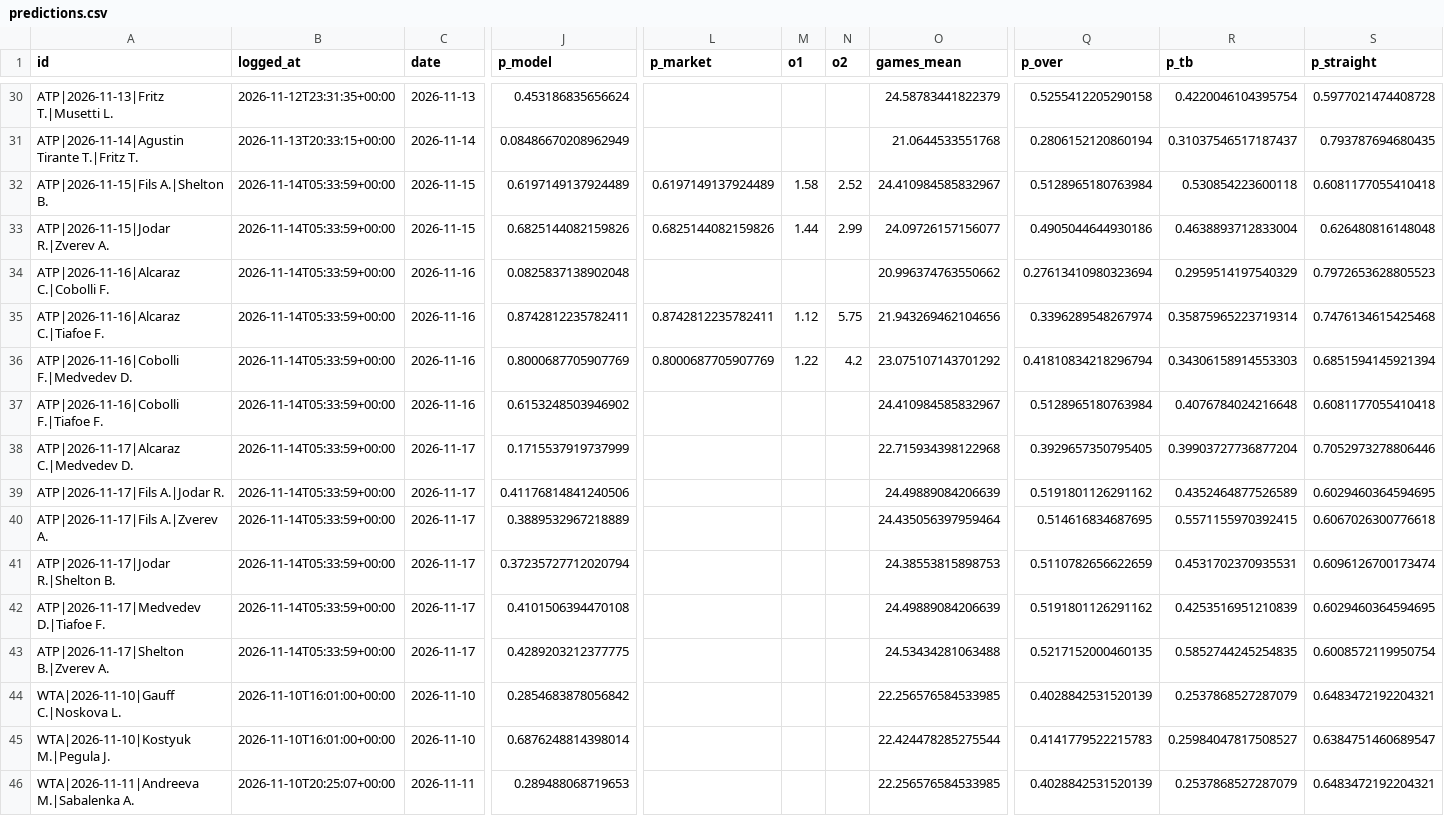
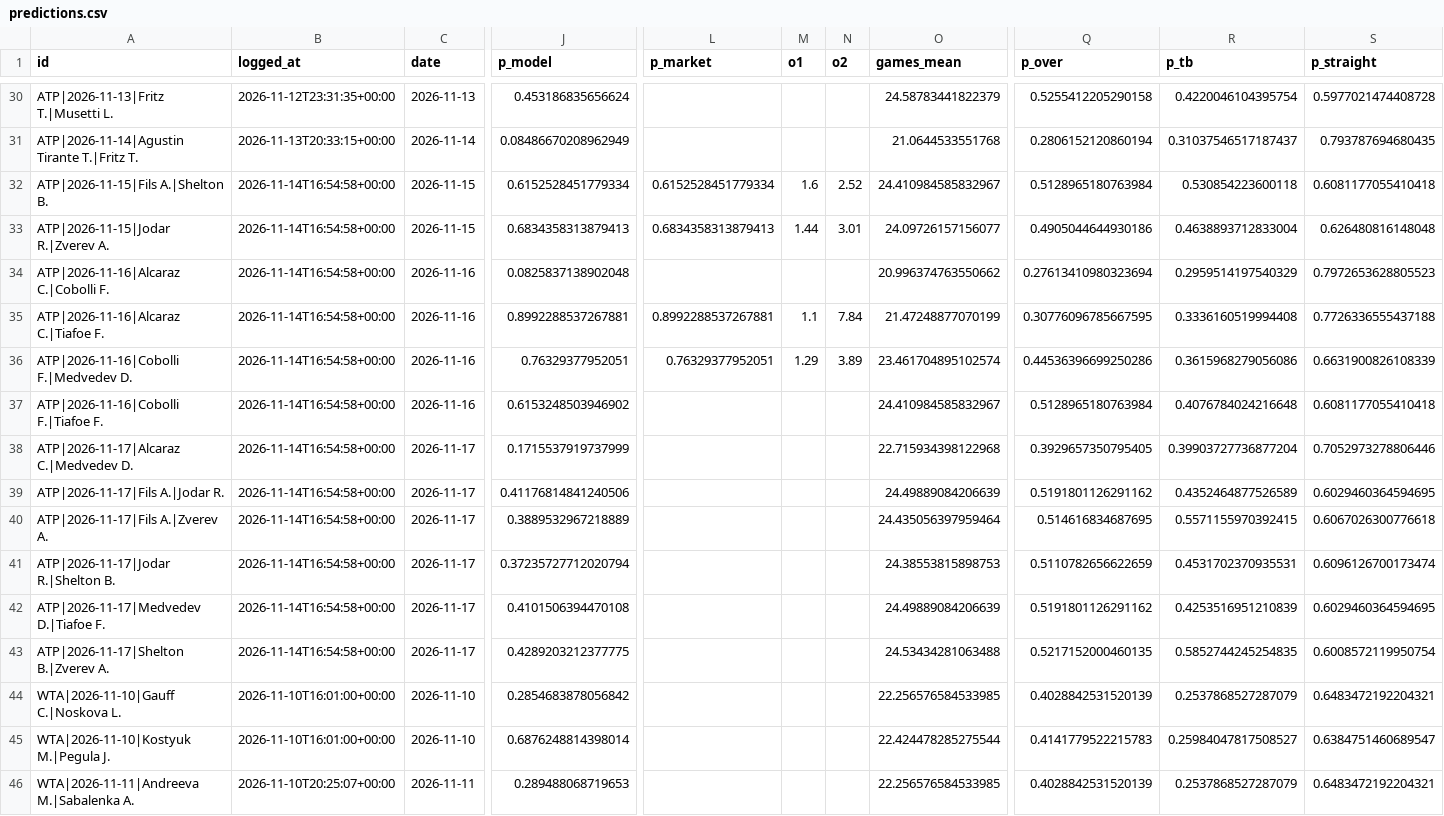
Before and after one commit to safe-n/flask-football-app, a CSV file: tennis/predictions.csv, drawn as a sheet; only a part is shown, gaps mark what is left out; the diff names each change by its address in the sheet, - before the commit and + after, or states it on an @@ line.

Commit message:
tennis predictions: 54 prognoz

```diff
--- a/tennis/predictions.csv
+++ b/tennis/predictions.csv
-B32:B43 (logged_at): 2026-11-14T05:33:59+00:00
+B32:B43 (logged_at): 2026-11-14T16:54:58+00:00
-J32 (p_model): 0.6197149137924489
+J32 (p_model): 0.6152528451779334
-L32 (p_market): 0.6197149137924489
+L32 (p_market): 0.6152528451779334
-M32 (o1): 1.58
+M32 (o1): 1.6
-J33 (p_model): 0.6825144082159826
+J33 (p_model): 0.6834358313879413
-L33 (p_market): 0.6825144082159826
+L33 (p_market): 0.6834358313879413
-N33 (o2): 2.99
+N33 (o2): 3.01
-J35 (p_model): 0.8742812235782411
+J35 (p_model): 0.8992288537267881
-L35 (p_market): 0.8742812235782411
+L35 (p_market): 0.8992288537267881
-M35 (o1): 1.12
+M35 (o1): 1.1
-N35 (o2): 5.75
+N35 (o2): 7.84
-O35 (games_mean): 21.943269462104656
+O35 (games_mean): 21.47248877070199
-Q35 (p_over): 0.3396289548267974
+Q35 (p_over): 0.30776096785667595
-R35 (p_tb): 0.35875965223719314
+R35 (p_tb): 0.3336160519994408
-S35 (p_straight): 0.7476134615425468
+S35 (p_straight): 0.7726336555437188
-J36 (p_model): 0.8000687705907769
+J36 (p_model): 0.76329377952051
-L36 (p_market): 0.8000687705907769
+L36 (p_market): 0.76329377952051
-M36 (o1): 1.22
+M36 (o1): 1.29
-N36 (o2): 4.2
+N36 (o2): 3.89
-O36 (games_mean): 23.075107143701292
+O36 (games_mean): 23.461704895102574
-Q36 (p_over): 0.41810834218296794
+Q36 (p_over): 0.44536396699250286
-R36 (p_tb): 0.34306158914553303
+R36 (p_tb): 0.3615968279056086
-S36 (p_straight): 0.6851594145921394
+S36 (p_straight): 0.6631900826108339
```
